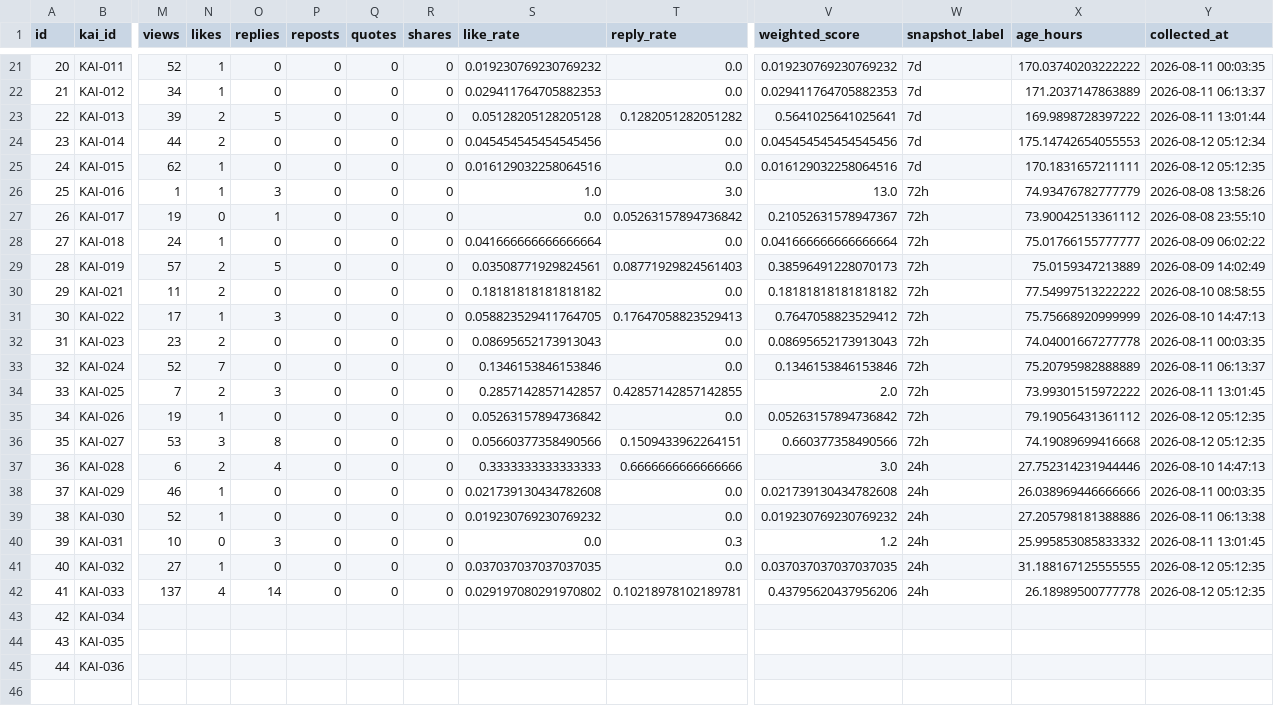
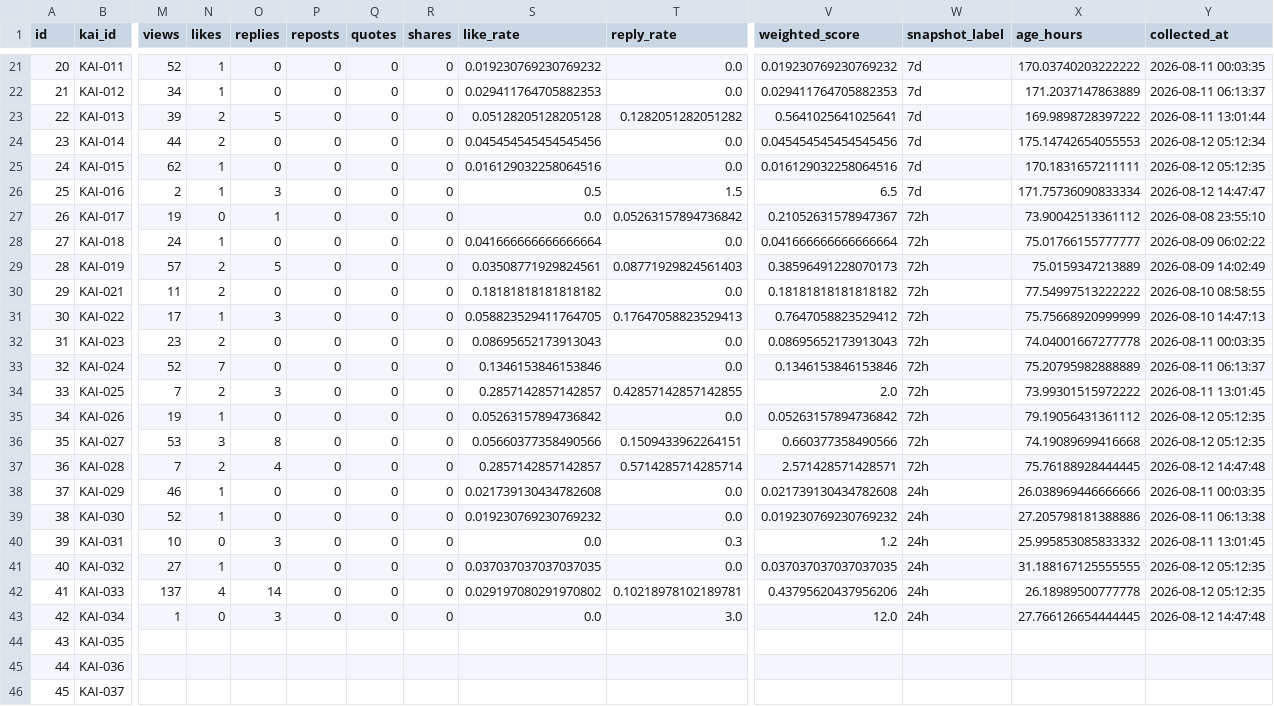
Before and after one commit to c2081540-commits/kai-threads-automation, a CSV file: data/post_history.csv, drawn as a sheet; only a part is shown, gaps mark what is left out; rows hold the shown columns only; the diff covers the shown part only; the diff names each change by its address in the sheet, - before the commit and + after, or states it on an @@ line.

```diff
--- a/data/post_history.csv
+++ b/data/post_history.csv
-M26 (views): 1
+M26 (views): 2
-S26 (like_rate): 1.0
+S26 (like_rate): 0.5
-T26 (reply_rate): 3.0
+T26 (reply_rate): 1.5
-V26 (weighted_score): 13.0
+V26 (weighted_score): 6.5
-W26 (snapshot_label): 72h
+W26 (snapshot_label): 7d
-X26 (age_hours): 74.93476782777779
+X26 (age_hours): 171.75736090833334
-Y26 (collected_at): 2026-08-08 13:58:26
+Y26 (collected_at): 2026-08-12 14:47:47
-M37 (views): 6
+M37 (views): 7
-S37 (like_rate): 0.3333333333333333
+S37 (like_rate): 0.2857142857142857
-T37 (reply_rate): 0.6666666666666666
+T37 (reply_rate): 0.5714285714285714
-V37 (weighted_score): 3.0
+V37 (weighted_score): 2.571428571428571
-W37 (snapshot_label): 24h
+W37 (snapshot_label): 72h
-X37 (age_hours): 27.752314231944446
+X37 (age_hours): 75.76188928444445
-Y37 (collected_at): 2026-08-10 14:47:13
+Y37 (collected_at): 2026-08-12 14:47:48
-M43 (views): (empty)
+M43 (views): 1
-N43 (likes): (empty)
+N43 (likes): 0
-O43 (replies): (empty)
+O43 (replies): 3
-P43 (reposts): (empty)
+P43 (reposts): 0
-Q43 (quotes): (empty)
+Q43 (quotes): 0
-R43 (shares): (empty)
+R43 (shares): 0
-S43 (like_rate): (empty)
+S43 (like_rate): 0.0
-T43 (reply_rate): (empty)
+T43 (reply_rate): 3.0
-V43 (weighted_score): (empty)
+V43 (weighted_score): 12.0
-W43 (snapshot_label): (empty)
+W43 (snapshot_label): 24h
-X43 (age_hours): (empty)
+X43 (age_hours): 27.766126654444445
-Y43 (collected_at): (empty)
+Y43 (collected_at): 2026-08-12 14:47:48
+row 46: 45 | KAI-037
```
Also changed, not shown: 1 edited cell elsewhere in this file, data/insights/threads_insights_history.csv, 2 other files.
